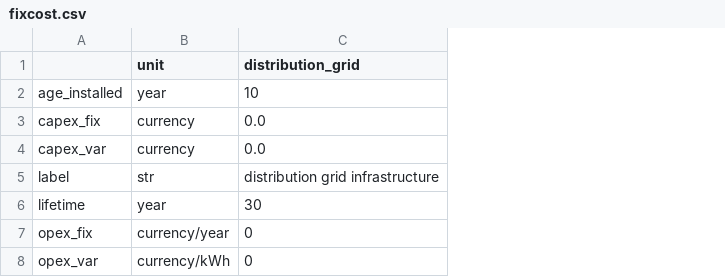
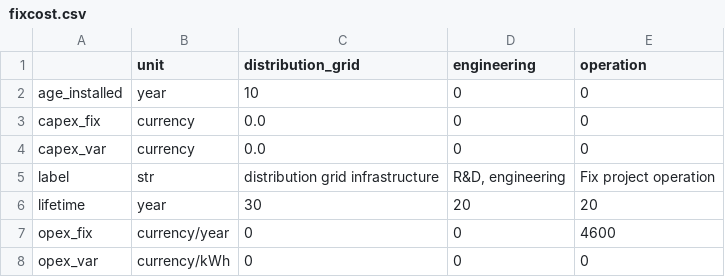
Before and after one commit to rl-institut/multi-vector-simulator, a CSV file: inputs/elements/csv/fixcost.csv, drawn as a sheet; the diff names each change by its address in the sheet, - before the commit and + after, or states it on an @@ line.

Commit message:
Removing 'project' from input csv

```diff
--- a/inputs/elements/csv/fixcost.csv
+++ b/inputs/elements/csv/fixcost.csv
+column D (engineering), rows 2-8: 0 | 0 | 0 | R&D, engineering | 20 | 0 | 0
+column E (operation), rows 2-8: 0 | 0 | 0 | Fix project operation | 20 | 4600 | 0
```
Also changed, not shown: 2 other files.
